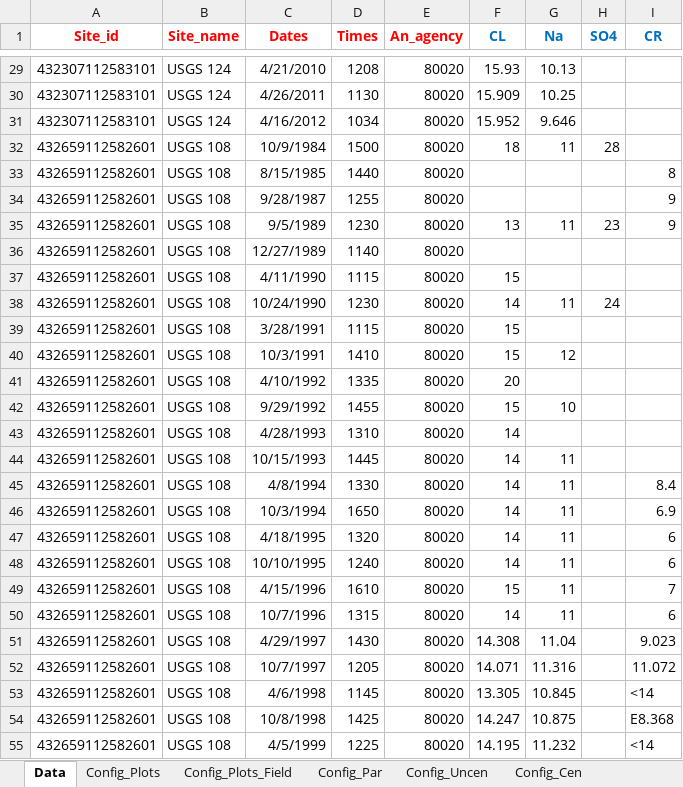
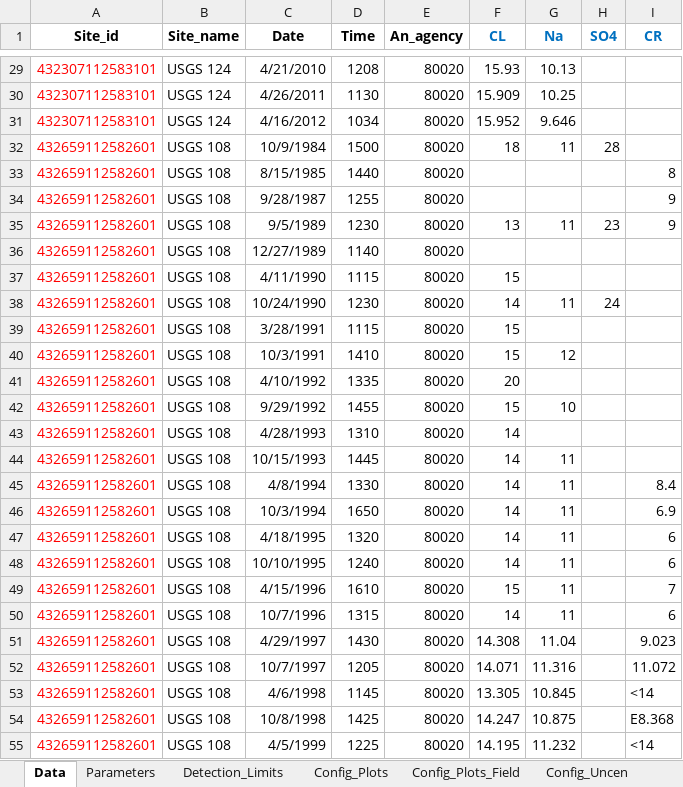
Before and after one commit to jfisher-usgs/Trends, an Excel workbook: inst/extdata/SIR2014/Tables_NWQL.xlsx, sheet Data, drawn as a sheet; only a part is shown, gaps mark what is left out; values as stored, in another font and other column widths than the file's, no borders; the diff covers the shown part only; the diff names each change by its address in the sheet, - before the commit and + after, or states it on an @@ line.

Commit message:
Add det lim data and change name for config_par

```diff
--- a/inst/extdata/SIR2014/Tables_NWQL.xlsx (sheet Data)
+++ b/inst/extdata/SIR2014/Tables_NWQL.xlsx (sheet Data)
-sheet tab: Config_Par
+sheet tab: Parameters
+sheet tab: Detection_Limits
@@ sheet tab order changed: Data | Parameters | Detection_Limits | Config_Plots | Config_Plots_Field | Config_Uncen @@
-A1:E1 text colour: #FF0000
+A1:E1 text colour: black
-C1: Dates
+C1: Date
-D1: Times
+D1: Time
-A29:A55 text colour: black
+A29:A55 text colour: #FF0000
```
Also changed, not shown: cell formats elsewhere in this sheet, sheet Config_Plots_Field, sheet Config_Plots, sheet Parameters, sheet Config_Uncen_Field, sheet Config_Uncen, sheet Config_Cen, 2 more sheets, other sheet tabs, 17 other files.
